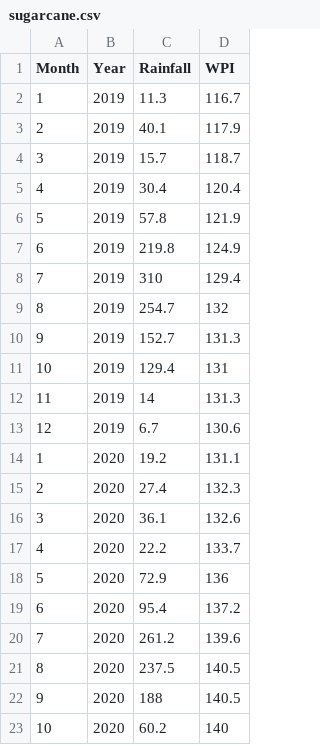
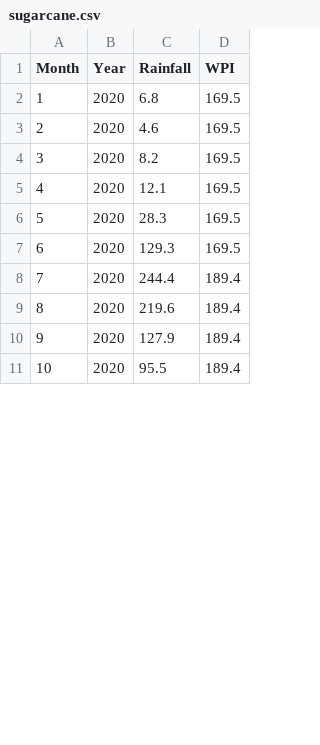
Before and after one commit to Harshabellala26/decisiontree, a CSV file: static/sugarcane.csv, drawn as a sheet; only a part is shown; the diff covers the shown part only.

Commit message:
Update sugarcane.csv

```diff
--- a/static/sugarcane.csv
+++ b/static/sugarcane.csv
@@ -2,22 +2,10 @@ Month,Year,Rainfall ,WPI
-1,2019,11.3,116.7
-2,2019,40.1,117.9
-3,2019,15.7,118.7
-4,2019,30.4,120.4
-5,2019,57.8,121.9
-6,2019,219.8,124.9
-7,2019,310,129.4
-8,2019,254.7,132
-9,2019,152.7,131.3
-10,2019,129.4,131
-11,2019,14,131.3
-12,2019,6.7,130.6
-1,2020,19.2,131.1
-2,2020,27.4,132.3
-3,2020,36.1,132.6
-4,2020,22.2,133.7
-5,2020,72.9,136
-6,2020,95.4,137.2
-7,2020,261.2,139.6
-8,2020,237.5,140.5
-9,2020,188,140.5
-10,2020,60.2,140
+1,2020,6.8,169.5
+2,2020,4.6,169.5
+3,2020,8.2,169.5
+4,2020,12.1,169.5
+5,2020,28.3,169.5
+6,2020,129.3,169.5
+7,2020,244.4,189.4
+8,2020,219.6,189.4
+9,2020,127.9,189.4
+10,2020,95.5,189.4
```
Also changed, not shown: 100 edited cells elsewhere in this file.
